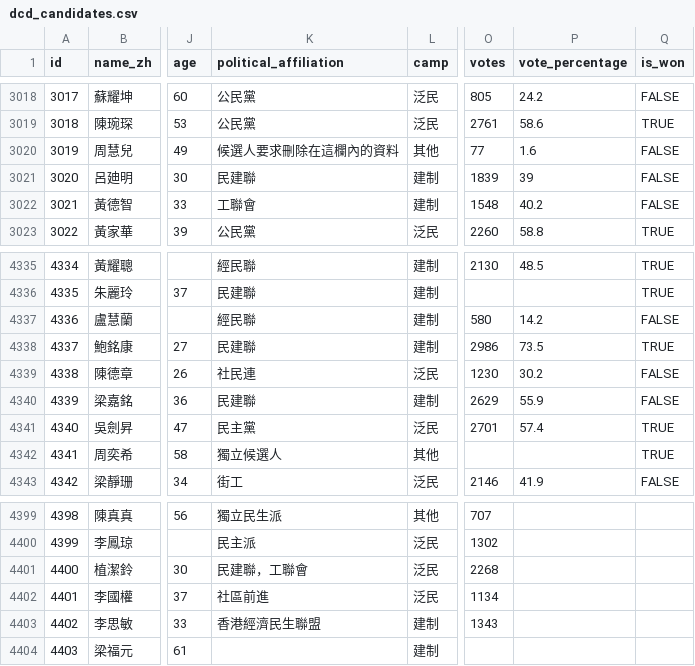
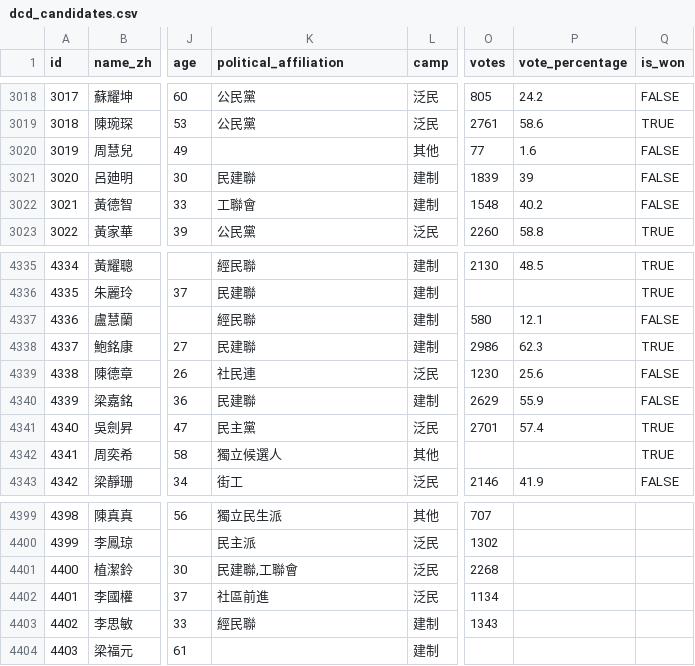
Before and after one commit to nandiheath/dc-data, a CSV file: importer/csv/dcd_candidates.csv, drawn as a sheet; only a part is shown, gaps mark what is left out; the diff names each change by its address in the sheet, - before the commit and + after, or states it on an @@ line.

```diff
--- a/importer/csv/dcd_candidates.csv
+++ b/importer/csv/dcd_candidates.csv
-K3020 (political_affiliation): 候選人要求刪除在這欄內的資料
+K3020 (political_affiliation): (empty)
-P4337 (vote_percentage): 14.2
+P4337 (vote_percentage): 12.1
-P4338 (vote_percentage): 73.5
+P4338 (vote_percentage): 62.3
-P4339 (vote_percentage): 30.2
+P4339 (vote_percentage): 25.6
-K4401 (political_affiliation): 民建聯，工聯會
+K4401 (political_affiliation): 民建聯,工聯會
-K4403 (political_affiliation): 香港經濟民生聯盟
+K4403 (political_affiliation): 經民聯
```
Also changed, not shown: importer/csv/dcd_constituency_predecessors.csv, importer/csv/dcd_councilors.csv, 3 other files.
